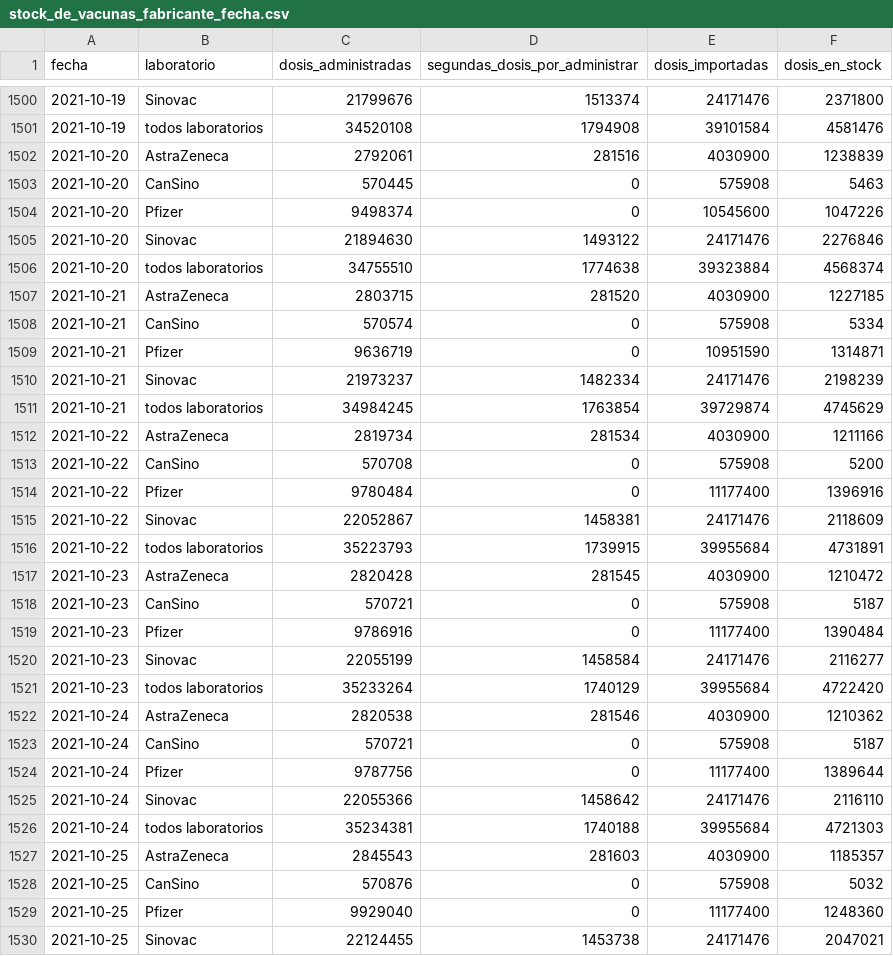
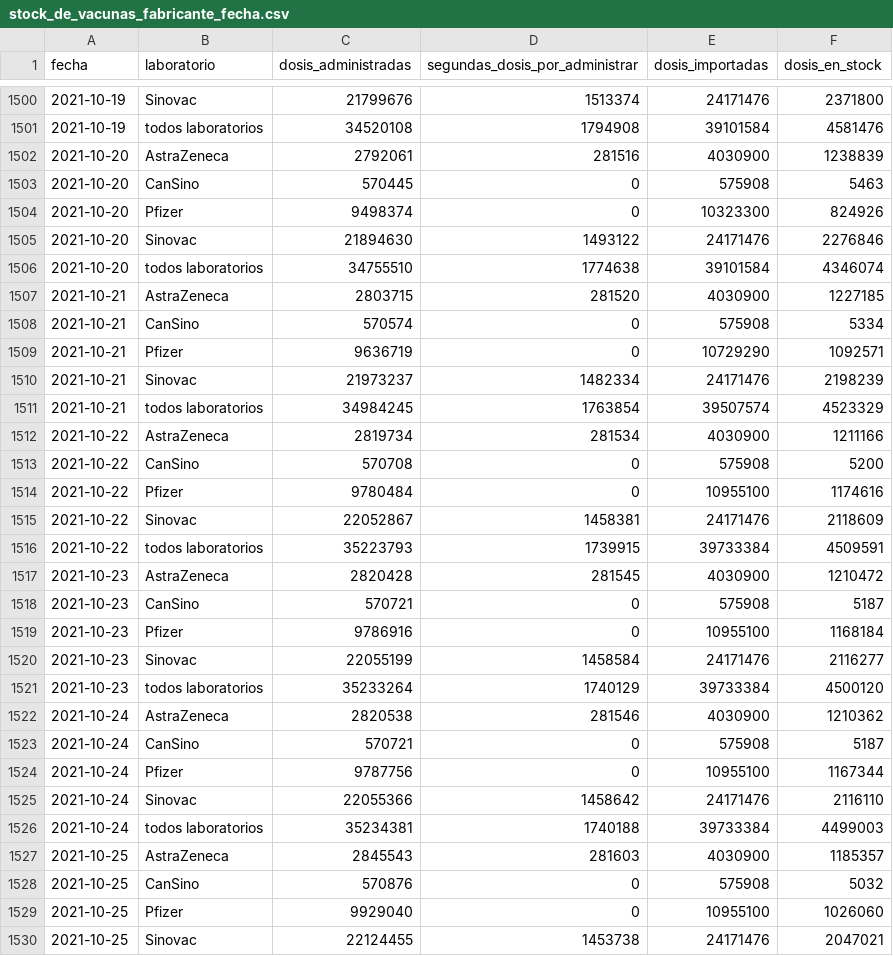
Before and after one commit to xavierutox/campana-vacunacion-covid-19, a CSV file: output/contrib/stock_de_vacunas_fabricante_fecha.csv, drawn as a sheet; only a part is shown, gaps mark what is left out; the diff covers the shown part only.

```diff
--- a/output/contrib/stock_de_vacunas_fabricante_fecha.csv
+++ b/output/contrib/stock_de_vacunas_fabricante_fecha.csv
@@ -1503,28 +1503,28 @@ fecha,laboratorio,dosis_administradas,segundas_dosis_por_administrar,dosis_impor
 2021-10-20,CanSino,570445,0,575908,5463
-2021-10-20,Pfizer,9498374,0,10545600,1047226
+2021-10-20,Pfizer,9498374,0,10323300,824926
 2021-10-20,Sinovac,21894630,1493122,24171476,2276846
-2021-10-20,todos laboratorios,34755510,1774638,39323884,4568374
+2021-10-20,todos laboratorios,34755510,1774638,39101584,4346074
 2021-10-21,AstraZeneca,2803715,281520,4030900,1227185
 2021-10-21,CanSino,570574,0,575908,5334
-2021-10-21,Pfizer,9636719,0,10951590,1314871
+2021-10-21,Pfizer,9636719,0,10729290,1092571
 2021-10-21,Sinovac,21973237,1482334,24171476,2198239
-2021-10-21,todos laboratorios,34984245,1763854,39729874,4745629
+2021-10-21,todos laboratorios,34984245,1763854,39507574,4523329
 2021-10-22,AstraZeneca,2819734,281534,4030900,1211166
 2021-10-22,CanSino,570708,0,575908,5200
-2021-10-22,Pfizer,9780484,0,11177400,1396916
+2021-10-22,Pfizer,9780484,0,10955100,1174616
 2021-10-22,Sinovac,22052867,1458381,24171476,2118609
-2021-10-22,todos laboratorios,35223793,1739915,39955684,4731891
+2021-10-22,todos laboratorios,35223793,1739915,39733384,4509591
 2021-10-23,AstraZeneca,2820428,281545,4030900,1210472
 2021-10-23,CanSino,570721,0,575908,5187
-2021-10-23,Pfizer,9786916,0,11177400,1390484
+2021-10-23,Pfizer,9786916,0,10955100,1168184
 2021-10-23,Sinovac,22055199,1458584,24171476,2116277
-2021-10-23,todos laboratorios,35233264,1740129,39955684,4722420
+2021-10-23,todos laboratorios,35233264,1740129,39733384,4500120
 2021-10-24,AstraZeneca,2820538,281546,4030900,1210362
 2021-10-24,CanSino,570721,0,575908,5187
-2021-10-24,Pfizer,9787756,0,11177400,1389644
+2021-10-24,Pfizer,9787756,0,10955100,1167344
 2021-10-24,Sinovac,22055366,1458642,24171476,2116110
-2021-10-24,todos laboratorios,35234381,1740188,39955684,4721303
+2021-10-24,todos laboratorios,35234381,1740188,39733384,4499003
 2021-10-25,AstraZeneca,2845543,281603,4030900,1185357
 2021-10-25,CanSino,570876,0,575908,5032
-2021-10-25,Pfizer,9929040,0,11177400,1248360
+2021-10-25,Pfizer,9929040,0,10955100,1026060
 2021-10-25,Sinovac,22124455,1453738,24171476,2047021
```
Also changed, not shown: 6 edited cells elsewhere in this file, input/vacunas_importadas_fabricante_fecha.csv, output/contrib/vacunas_importadas_fabricante_fecha.csv, 6 other files.
